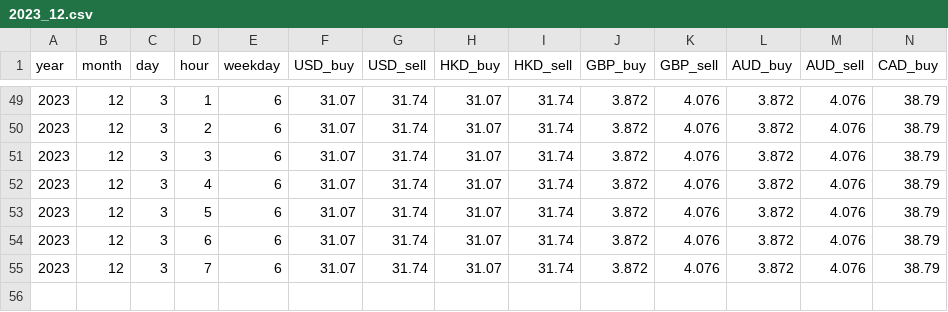
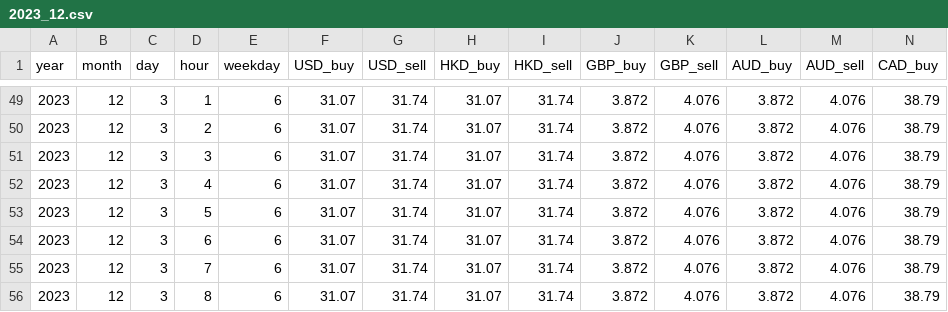
Before and after one commit to isyziv/Currency-Crawler, a CSV file: data/2023_12.csv, drawn as a sheet; only a part is shown, gaps mark what is left out; rows hold the shown columns only; the diff names each change by its address in the sheet, - before the commit and + after, or states it on an @@ line.

Commit message:
Auto-commit changes

```diff
--- a/data/2023_12.csv
+++ b/data/2023_12.csv
+row 56: 2023 | 12 | 3 | 8 | 6 | 31.07 | 31.74 | 31.07 | 31.74 | 3.872 | 4.076 | 3.872 | 4.076 | 38.79
```
